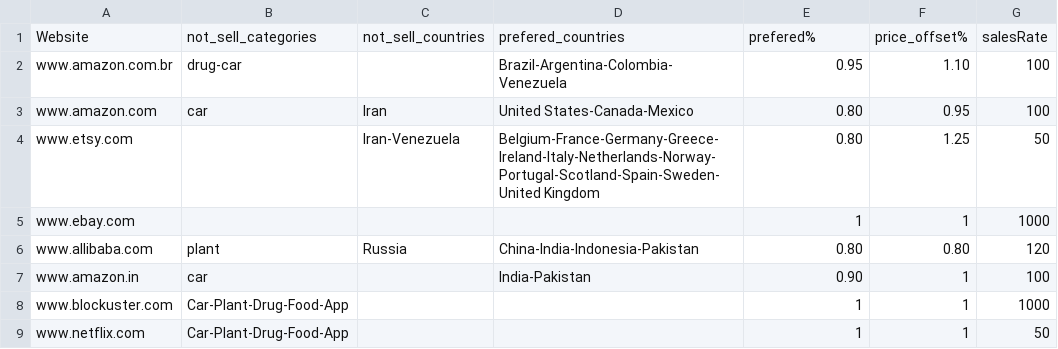
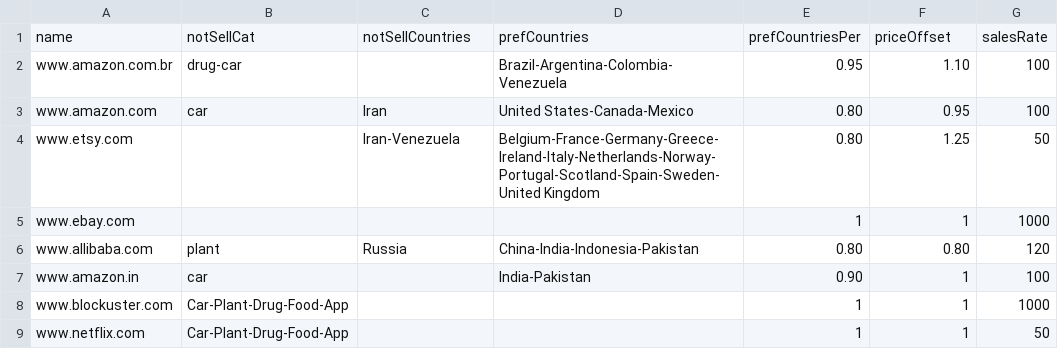
Before and after one commit to Big-Data-Capstone-1283/Capstone-team-1, a CSV file: src/main/scala/Clover/data/files/BaseData/sites.csv, drawn as a sheet; removed rows and columns are numbered as before the commit, all else as after; the diff names each change by its address in the sheet, - before the commit and + after, or states it on an @@ line.

```diff
--- a/src/main/scala/Clover/data/files/BaseData/sites.csv
+++ b/src/main/scala/Clover/data/files/BaseData/sites.csv
-row 1: Website | not_sell_categories | not_sell_countries | prefered_countries | prefered% | price_offset% | salesRate
+row 1: name | notSellCat | notSellCountries | prefCountries | prefCountriesPer | priceOffset | salesRate
```
Also changed, not shown: src/main/scala/Clover/data/files/BaseData/people.csv, src/main/scala/Clover/data/files/BaseData/products.csv, 4 other files.
